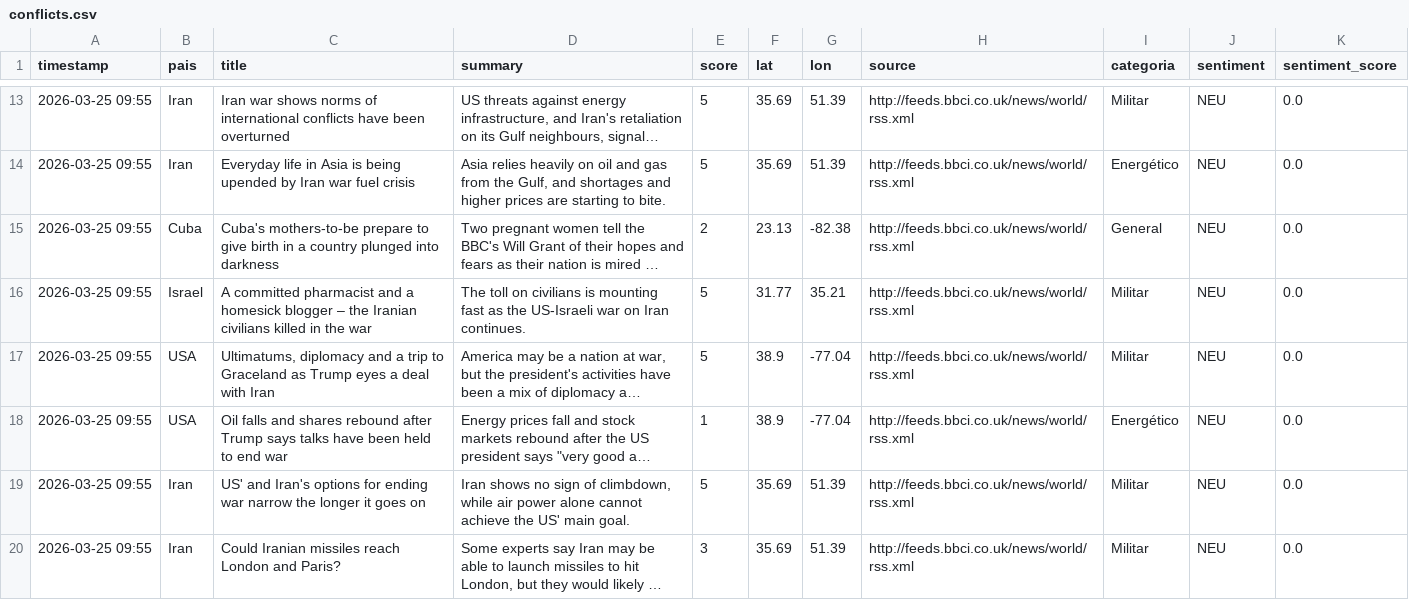
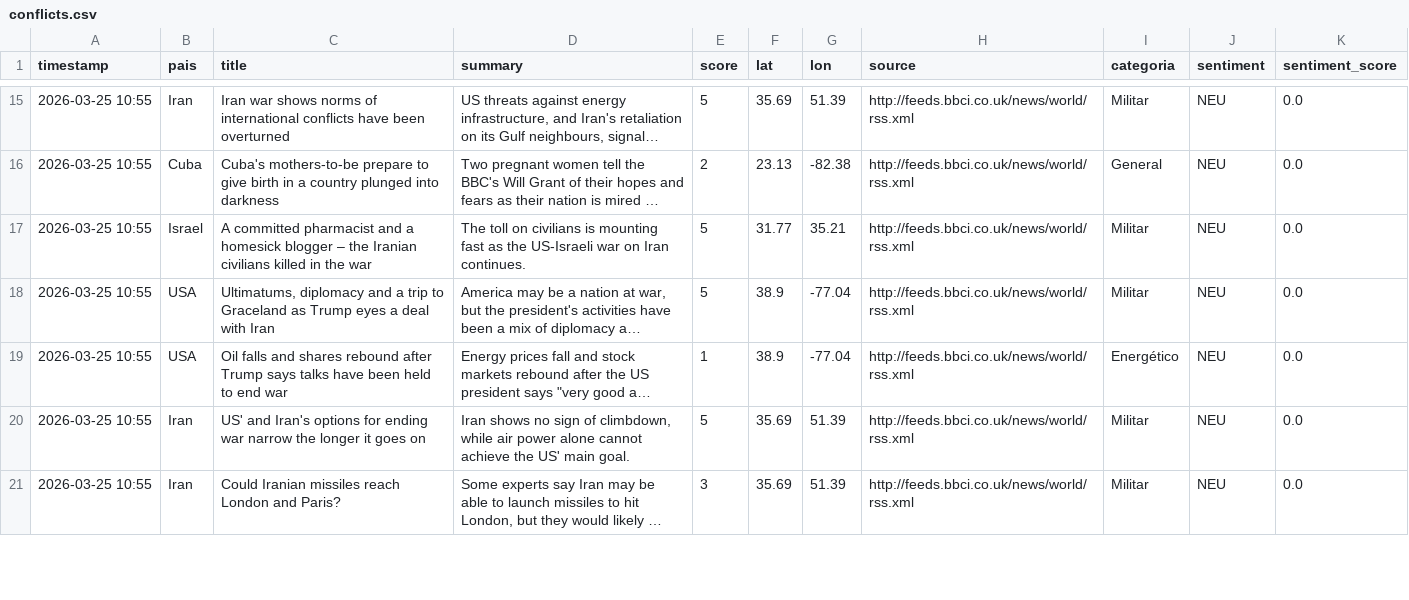
Before and after one commit to mcasrom/sieg-conflicts, a CSV file: data/processed/conflicts.csv, drawn as a sheet; only a part is shown, gaps mark what is left out; long unchanged cells end in …; removed rows and columns are numbered as before the commit, all else as after; the diff covers the shown part only; the diff names each change by its address in the sheet, - before the commit and + after, or states it on an @@ line.

Commit message:
pipeline: datos 2026-03-25 10:55

```diff
--- a/data/processed/conflicts.csv
+++ b/data/processed/conflicts.csv
-A15 (timestamp): 2026-03-25 09:55
+A15 (timestamp): 2026-03-25 10:55
-row 14: 2026-03-25 09:55 | Iran | Everyday life in Asia is being upended by Iran war fuel crisis | Asia relies heavily on oil and gas from the Gulf, and shortages and higher prices are starting to bite. | 5 | 35.69 | 51.39 | http://feeds.bbci.co.uk/news/world/rss.xml | Energético | NEU | 0.0
-A16:A21 (timestamp): 2026-03-25 09:55
+A16:A21 (timestamp): 2026-03-25 10:55
```
Also changed, not shown: 6 added rows, 4 removed rows and 49 edited cells elsewhere in this file.
